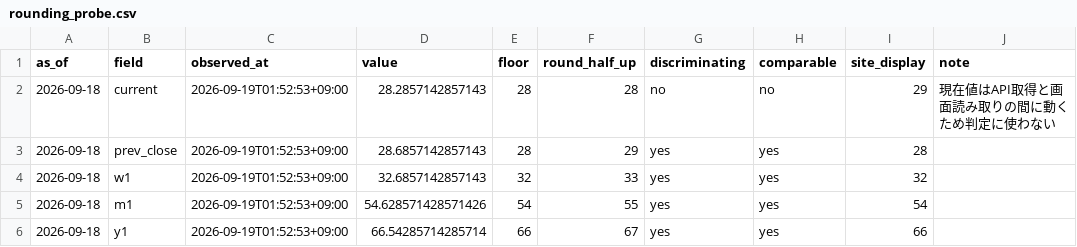
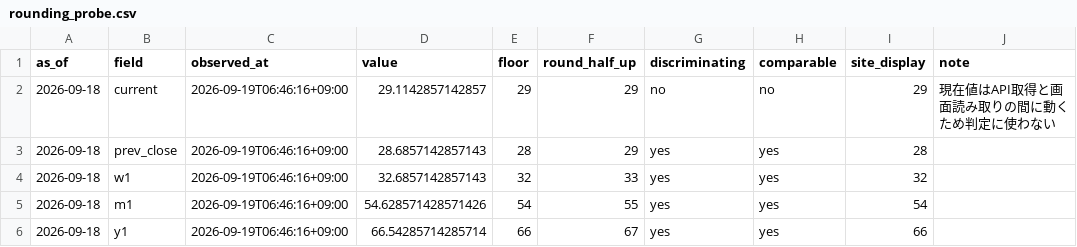
Before and after one commit to plhiroshiiq-spec/Fear-Greed, a CSV file: data/rounding_probe.csv, drawn as a sheet.

```diff
--- a/data/rounding_probe.csv
+++ b/data/rounding_probe.csv
@@ -1,6 +1,6 @@
 as_of,field,observed_at,value,floor,round_half_up,discriminating,comparable,site_display,note
-2026-09-18,current,2026-09-19T01:52:53+09:00,28.2857142857143,28,28,no,no,29,現在値はAPI取得と画面読み取りの間に動くため判定に使わない
-2026-09-18,prev_close,2026-09-19T01:52:53+09:00,28.6857142857143,28,29,yes,yes,28,
-2026-09-18,w1,2026-09-19T01:52:53+09:00,32.6857142857143,32,33,yes,yes,32,
-2026-09-18,m1,2026-09-19T01:52:53+09:00,54.628571428571426,54,55,yes,yes,54,
-2026-09-18,y1,2026-09-19T01:52:53+09:00,66.54285714285714,66,67,yes,yes,66,
+2026-09-18,current,2026-09-19T06:46:16+09:00,29.1142857142857,29,29,no,no,29,現在値はAPI取得と画面読み取りの間に動くため判定に使わない
+2026-09-18,prev_close,2026-09-19T06:46:16+09:00,28.6857142857143,28,29,yes,yes,28,
+2026-09-18,w1,2026-09-19T06:46:16+09:00,32.6857142857143,32,33,yes,yes,32,
+2026-09-18,m1,2026-09-19T06:46:16+09:00,54.628571428571426,54,55,yes,yes,54,
+2026-09-18,y1,2026-09-19T06:46:16+09:00,66.54285714285714,66,67,yes,yes,66,
```
Also changed, not shown: 2 other files.
